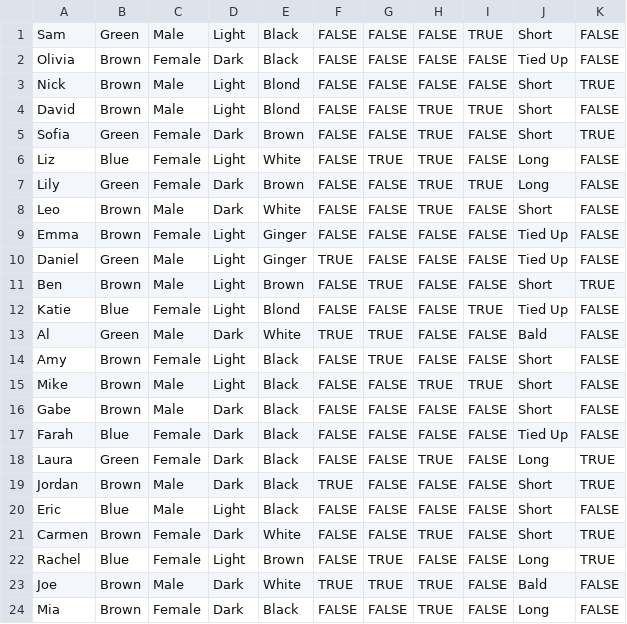
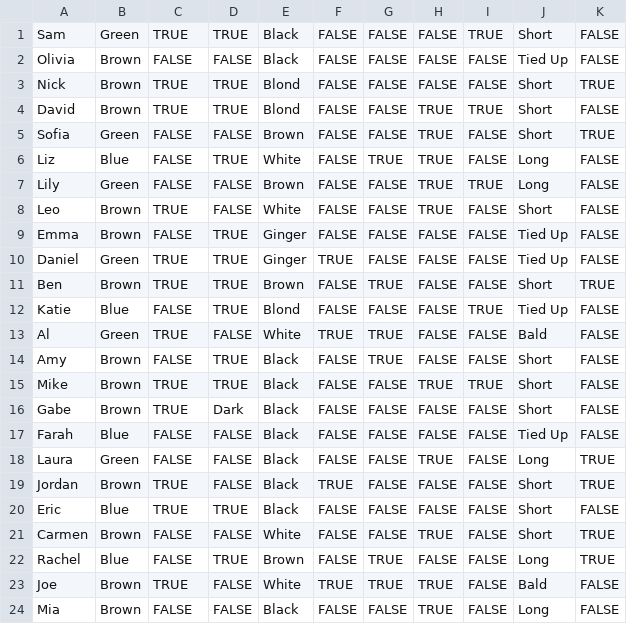
Before and after one commit to greninjam26/Guess-Who-boardgame, a CSV file: GuessWhoDB.csv, drawn as a sheet.

```diff
--- a/GuessWhoDB.csv
+++ b/GuessWhoDB.csv
@@ -1,24 +1,24 @@
-Sam,Green,Male,Light,Black,FALSE,FALSE,FALSE,TRUE,Short,FALSE
-Olivia,Brown,Female,Dark,Black,FALSE,FALSE,FALSE,FALSE,Tied Up,FALSE
-Nick,Brown,Male,Light,Blond,FALSE,FALSE,FALSE,FALSE,Short,TRUE
-David,Brown,Male,Light,Blond,FALSE,FALSE,TRUE,TRUE,Short,FALSE
-Sofia,Green,Female,Dark,Brown,FALSE,FALSE,TRUE,FALSE,Short,TRUE
-Liz,Blue,Female,Light,White,FALSE,TRUE,TRUE,FALSE,Long,FALSE
-Lily,Green,Female,Dark,Brown,FALSE,FALSE,TRUE,TRUE,Long,FALSE
-Leo,Brown,Male,Dark,White,FALSE,FALSE,TRUE,FALSE,Short,FALSE
-Emma,Brown,Female,Light,Ginger,FALSE,FALSE,FALSE,FALSE,Tied Up,FALSE
-Daniel,Green,Male,Light,Ginger,TRUE,FALSE,FALSE,FALSE,Tied Up,FALSE
-Ben,Brown,Male,Light,Brown,FALSE,TRUE,FALSE,FALSE,Short,TRUE
-Katie,Blue,Female,Light,Blond,FALSE,FALSE,FALSE,TRUE,Tied Up,FALSE
-Al,Green,Male,Dark,White,TRUE,TRUE,FALSE,FALSE,Bald,FALSE
-Amy,Brown,Female,Light,Black,FALSE,TRUE,FALSE,FALSE,Short,FALSE
-Mike,Brown,Male,Light,Black,FALSE,FALSE,TRUE,TRUE,Short,FALSE
-Gabe,Brown,Male,Dark,Black,FALSE,FALSE,FALSE,FALSE,Short,FALSE
-Farah,Blue,Female,Dark,Black,FALSE,FALSE,FALSE,FALSE,Tied Up,FALSE
-Laura,Green,Female,Dark,Black,FALSE,FALSE,TRUE,FALSE,Long,TRUE
-Jordan,Brown,Male,Dark,Black,TRUE,FALSE,FALSE,FALSE,Short,TRUE
-Eric,Blue,Male,Light,Black,FALSE,FALSE,FALSE,FALSE,Short,FALSE
-Carmen,Brown,Female,Dark,White,FALSE,FALSE,TRUE,FALSE,Short,TRUE
-Rachel,Blue,Female,Light,Brown,FALSE,TRUE,FALSE,FALSE,Long,TRUE
-Joe,Brown,Male,Dark,White,TRUE,TRUE,TRUE,FALSE,Bald,FALSE
-Mia,Brown,Female,Dark,Black,FALSE,FALSE,TRUE,FALSE,Long,FALSE
+Sam,Green,TRUE,TRUE,Black,FALSE,FALSE,FALSE,TRUE,Short,FALSE
+Olivia,Brown,FALSE,FALSE,Black,FALSE,FALSE,FALSE,FALSE,Tied Up,FALSE
+Nick,Brown,TRUE,TRUE,Blond,FALSE,FALSE,FALSE,FALSE,Short,TRUE
+David,Brown,TRUE,TRUE,Blond,FALSE,FALSE,TRUE,TRUE,Short,FALSE
+Sofia,Green,FALSE,FALSE,Brown,FALSE,FALSE,TRUE,FALSE,Short,TRUE
+Liz,Blue,FALSE,TRUE,White,FALSE,TRUE,TRUE,FALSE,Long,FALSE
+Lily,Green,FALSE,FALSE,Brown,FALSE,FALSE,TRUE,TRUE,Long,FALSE
+Leo,Brown,TRUE,FALSE,White,FALSE,FALSE,TRUE,FALSE,Short,FALSE
+Emma,Brown,FALSE,TRUE,Ginger,FALSE,FALSE,FALSE,FALSE,Tied Up,FALSE
+Daniel,Green,TRUE,TRUE,Ginger,TRUE,FALSE,FALSE,FALSE,Tied Up,FALSE
+Ben,Brown,TRUE,TRUE,Brown,FALSE,TRUE,FALSE,FALSE,Short,TRUE
+Katie,Blue,FALSE,TRUE,Blond,FALSE,FALSE,FALSE,TRUE,Tied Up,FALSE
+Al,Green,TRUE,FALSE,White,TRUE,TRUE,FALSE,FALSE,Bald,FALSE
+Amy,Brown,FALSE,TRUE,Black,FALSE,TRUE,FALSE,FALSE,Short,FALSE
+Mike,Brown,TRUE,TRUE,Black,FALSE,FALSE,TRUE,TRUE,Short,FALSE
+Gabe,Brown,TRUE,Dark,Black,FALSE,FALSE,FALSE,FALSE,Short,FALSE
+Farah,Blue,FALSE,FALSE,Black,FALSE,FALSE,FALSE,FALSE,Tied Up,FALSE
+Laura,Green,FALSE,FALSE,Black,FALSE,FALSE,TRUE,FALSE,Long,TRUE
+Jordan,Brown,TRUE,FALSE,Black,TRUE,FALSE,FALSE,FALSE,Short,TRUE
+Eric,Blue,TRUE,TRUE,Black,FALSE,FALSE,FALSE,FALSE,Short,FALSE
+Carmen,Brown,FALSE,FALSE,White,FALSE,FALSE,TRUE,FALSE,Short,TRUE
+Rachel,Blue,FALSE,TRUE,Brown,FALSE,TRUE,FALSE,FALSE,Long,TRUE
+Joe,Brown,TRUE,FALSE,White,TRUE,TRUE,TRUE,FALSE,Bald,FALSE
+Mia,Brown,FALSE,FALSE,Black,FALSE,FALSE,TRUE,FALSE,Long,FALSE
```
Also changed, not shown: QuestionDB.csv, 7 other files.
